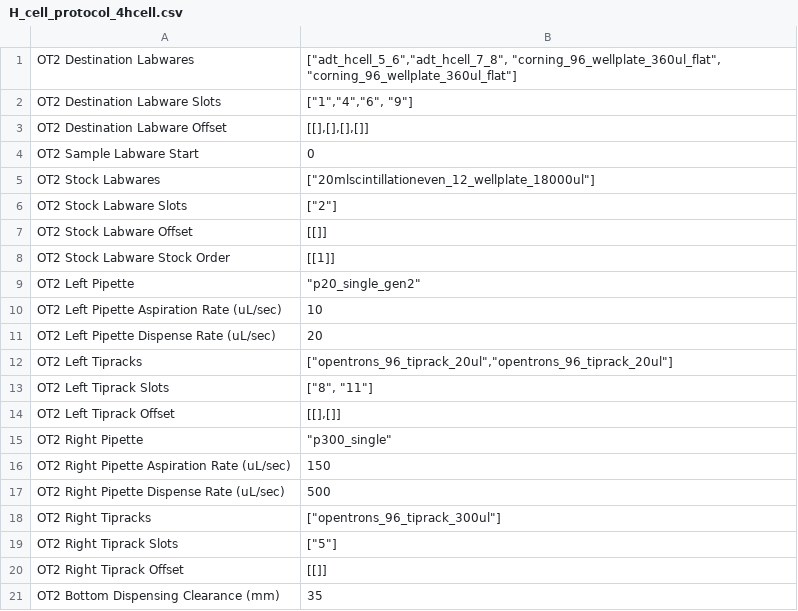
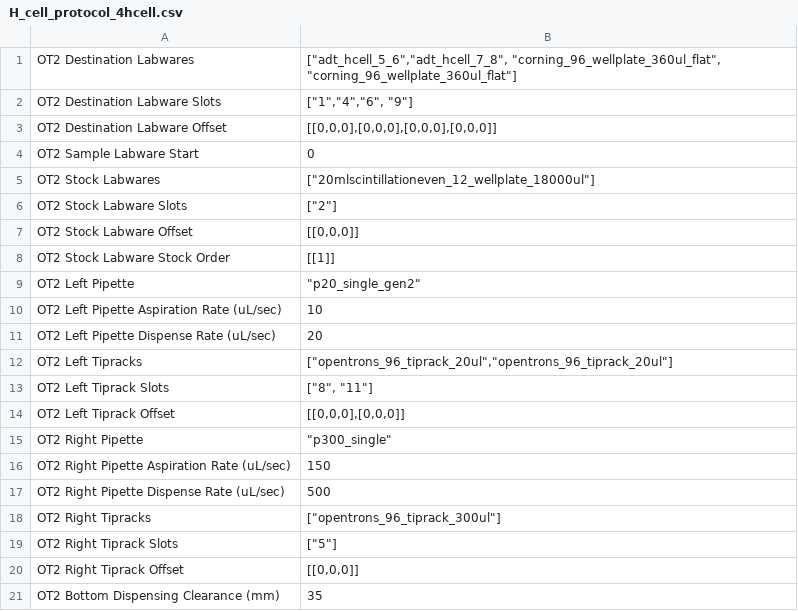
Before and after one commit to pozzo-research-group/OT2-ADT, a CSV file: OT2_ADT/H_cell_protocol_4hcell.csv, drawn as a sheet.

Commit message:
Fixed package version incompatibilities and updated data analysis files
Updated data analysis script, walkthrough notebook, and blank notebook to allow membrane radius to be specified for each individual sample. Edited experimental metadata files to include test parameters (membrane radius, thickness, total volume). Added default offsets to H_cell_protocol_4hcell.csv and H_cell_protocol_4hcell.csv of [0,0,0] to allow for opentrons simulation to run without specific instrument offsets. Updated the environment.yaml file to include package versions to avoid incompatibility issues between scripts and jupyter lab.

```diff
--- a/OT2_ADT/H_cell_protocol_4hcell.csv
+++ b/OT2_ADT/H_cell_protocol_4hcell.csv
@@ -2,3 +2,3 @@ OT2 Destination Labwares,"[""adt_hcell_5_6"",""adt_hcell_7_8"", ""corning_96_wel
 OT2 Destination Labware Slots,"[""1"",""4"",""6"", ""9""]"
-OT2 Destination Labware Offset,"[[],[],[],[]]"
+OT2 Destination Labware Offset,"[[0,0,0],[0,0,0],[0,0,0],[0,0,0]]"
 OT2 Sample Labware Start,0
@@ -6,3 +6,3 @@ OT2 Stock Labwares,"[""20mlscintillationeven_12_wellplate_18000ul""]"
 OT2 Stock Labware Slots,"[""2""]"
-OT2 Stock Labware Offset,"[[]]"
+OT2 Stock Labware Offset,"[[0,0,0]]"
 OT2 Stock Labware Stock Order,"[[1]]"
@@ -13,3 +13,3 @@ OT2 Left Tipracks,"[""opentrons_96_tiprack_20ul"",""opentrons_96_tiprack_20ul""]
 OT2 Left Tiprack Slots,"[""8"", ""11""]"
-OT2 Left Tiprack Offset,"[[],[]]"
+OT2 Left Tiprack Offset,"[[0,0,0],[0,0,0]]"
 OT2 Right Pipette,"""p300_single"""
@@ -19,3 +19,3 @@ OT2 Right Tipracks,"[""opentrons_96_tiprack_300ul""]"
 OT2 Right Tiprack Slots,"[""5""]"
-OT2 Right Tiprack Offset,"[[]]"
+OT2 Right Tiprack Offset,"[[0,0,0]]"
 OT2 Bottom Dispensing Clearance (mm),35
```
Also changed, not shown: OT2_ADT/ADT Data Analysis/Results/20250505_ot2_PES_P25G00_AO.csv, OT2_ADT/ADT Data Analysis/Results/20250505_ot2_PES_P25G00_AO_metadata.csv, 12 other files.
